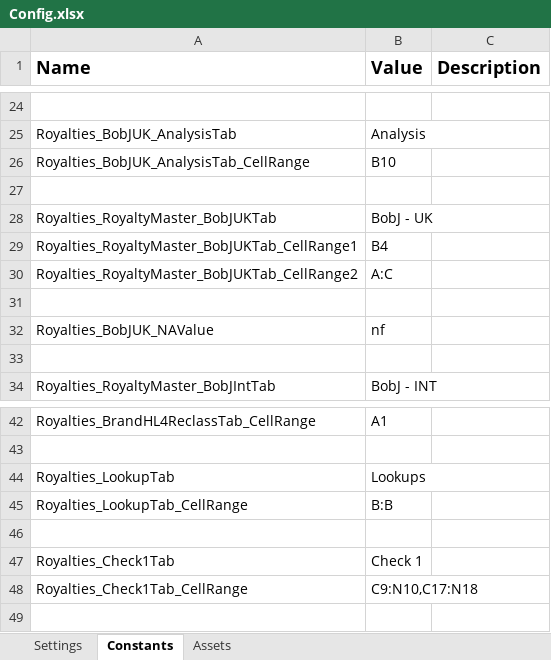
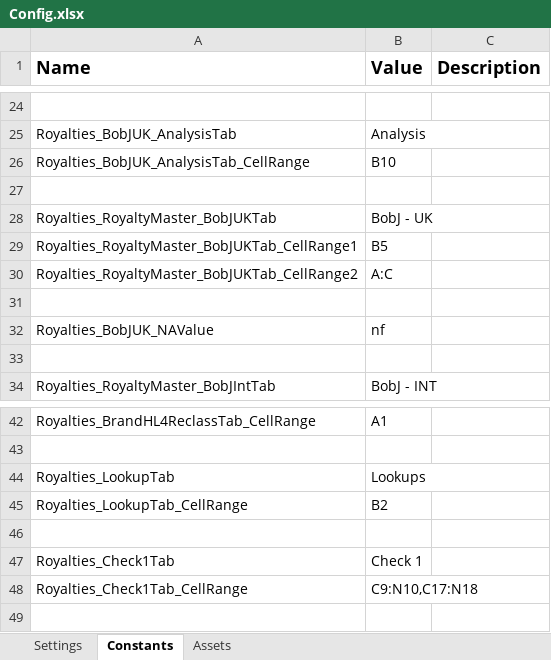
Before and after one commit to PremierFoods/PRC_Royalties_CadburyPerformer, an Excel workbook: Data/Config.xlsx, sheet Constants, drawn as a sheet; only a part is shown, gaps mark what is left out; values as stored, in another font and other column widths than the file's, no borders; the diff covers the shown part only; the diff names each change by its address in the sheet, - before the commit and + after, or states it on an @@ line.

```diff
--- a/Data/Config.xlsx (sheet Constants)
+++ b/Data/Config.xlsx (sheet Constants)
-B29 (Value): B4
+B29 (Value): B5
-B45 (Value): B:B
+B45 (Value): B2
```
Also changed, not shown: 12 added rows and 3 edited cells elsewhere in this sheet, sheet Assets, 47 other files.
